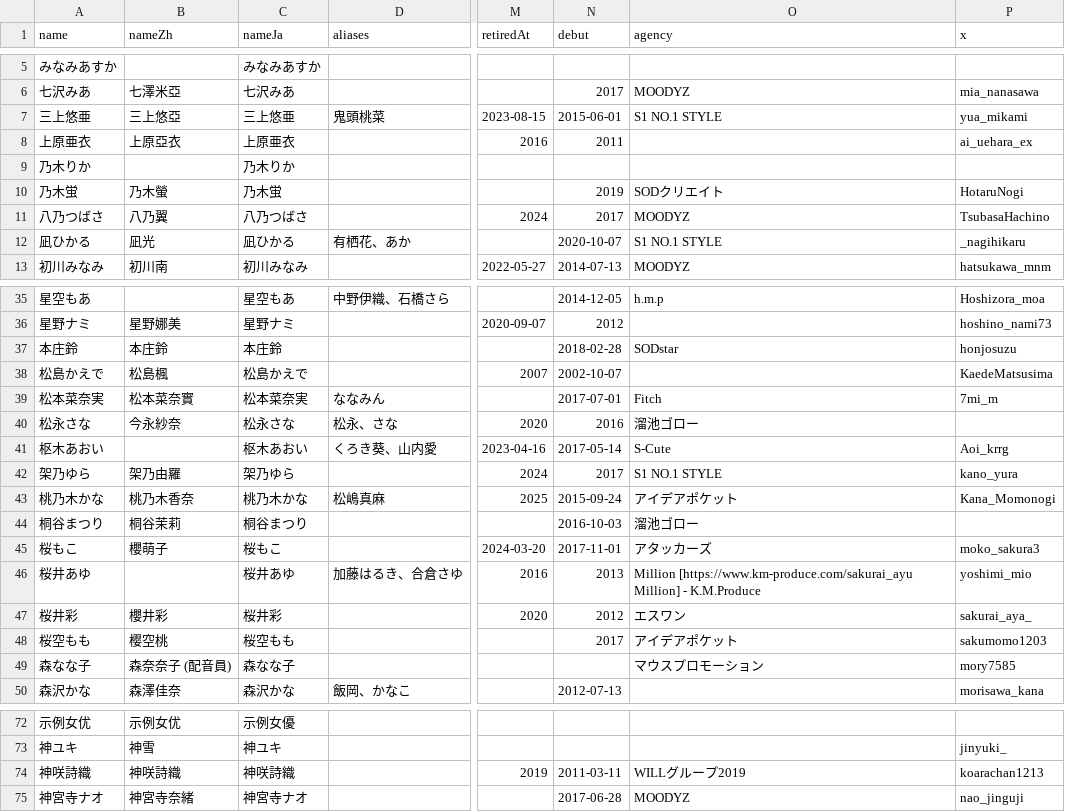
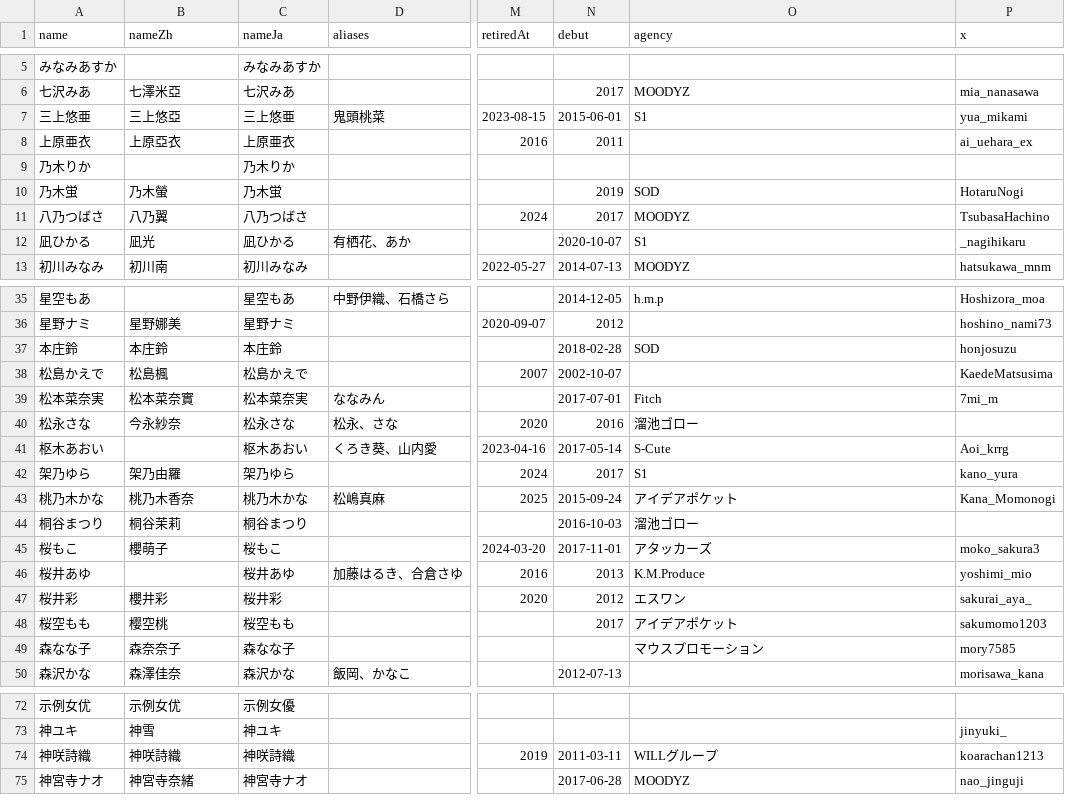
Before and after one commit to lesspem/JAV_info, a CSV file: data/edit.csv, drawn as a sheet; only a part is shown, gaps mark what is left out; the diff covers the shown part only; the diff names each change by its address in the sheet, - before the commit and + after, or states it on an @@ line.

Commit message:
Add files via upload

```diff
--- a/data/edit.csv
+++ b/data/edit.csv
-O7 (agency): S1 NO.1 STYLE
+O7 (agency): S1
-O10 (agency): SODクリエイト
+O10 (agency): SOD
-O12 (agency): S1 NO.1 STYLE
+O12 (agency): S1
-O37 (agency): SODstar
+O37 (agency): SOD
-O42 (agency): S1 NO.1 STYLE
+O42 (agency): S1
-O46 (agency): Million [https://www.km-produce.com/sakurai_ayu Million] - K.M.Produce
+O46 (agency): K.M.Produce
-B49 (nameZh): 森奈奈子 (配音員)
+B49 (nameZh): 森奈奈子
-O74 (agency): WILLグループ2019
+O74 (agency): WILLグループ
```
Also changed, not shown: 6 edited cells elsewhere in this file.
